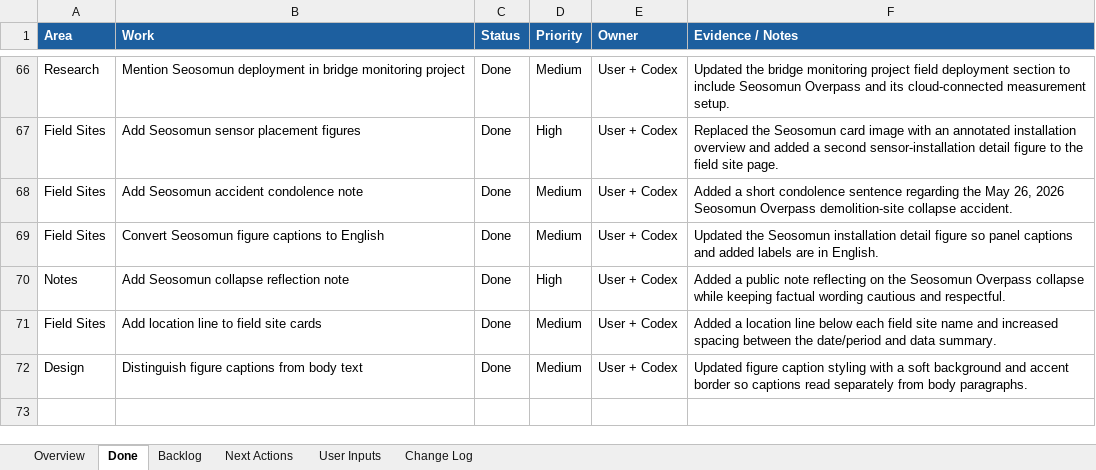
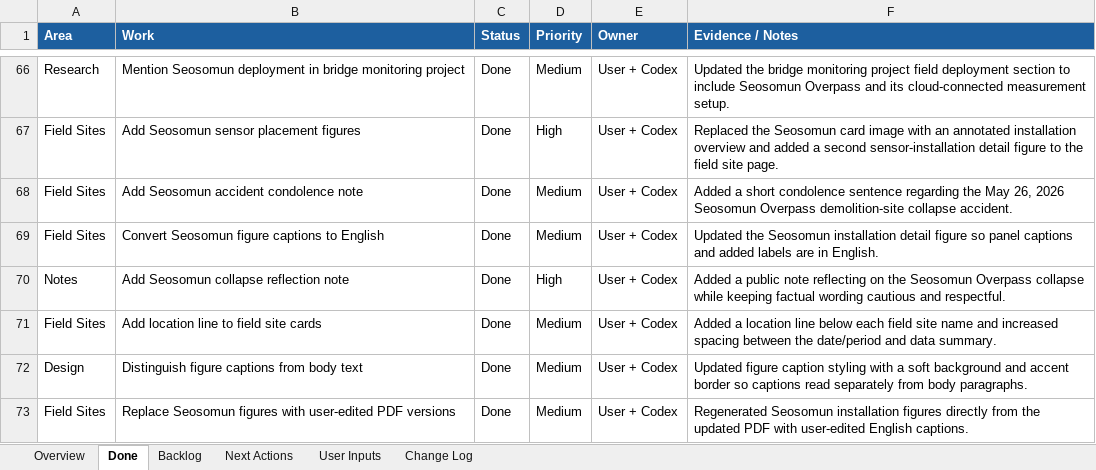
Before and after one commit to pjy5451/pjy5451.github.io, an Excel workbook: website_checklist.xlsx, sheet Done, drawn as a sheet; only a part is shown, gaps mark what is left out; values as stored, in another font and other column widths than the file's, no borders; the diff names each change by its address in the sheet, - before the commit and + after, or states it on an @@ line.

Commit message:
Use revised Seosomun figures

```diff
--- a/website_checklist.xlsx (sheet Done)
+++ b/website_checklist.xlsx (sheet Done)
+row 73: Field Sites | Replace Seosomun figures with user-edited PDF versions | Done | Medium | User + Codex | Regenerated Seosomun installation figures directly from the updated PDF with user-edited English captions.
```
Also changed, not shown: sheet Change Log, 2 other files.
